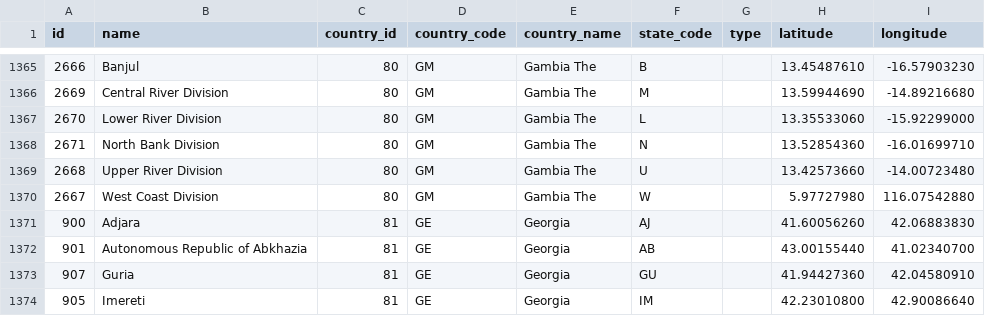
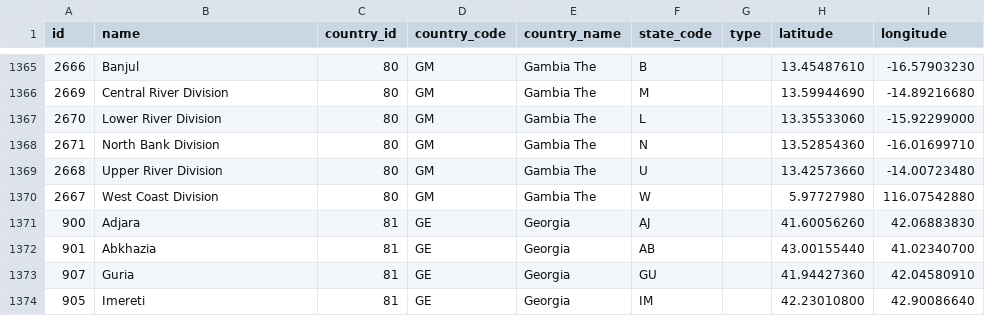
Before and after one commit to dr5hn/countries-states-cities-database, a CSV file: csv/states.csv, drawn as a sheet; only a part is shown, gaps mark what is left out.

Commit message:
Updated and Refactored Name of: Autonomous Republic of Abkhazia to Abkhazia.

```diff
--- a/csv/states.csv
+++ b/csv/states.csv
@@ -1371,3 +1371,3 @@ id,name,country_id,country_code,country_name,state_code,type,latitude,longitude
 900,Adjara,81,GE,Georgia,AJ,,41.60056260,42.06883830
-901,"Autonomous Republic of Abkhazia",81,GE,Georgia,AB,,43.00155440,41.02340700
+901,"Abkhazia",81,GE,Georgia,AB,,43.00155440,41.02340700
 907,Guria,81,GE,Georgia,GU,,41.94427360,42.04580910
```
Also changed, not shown: 17 other files.
